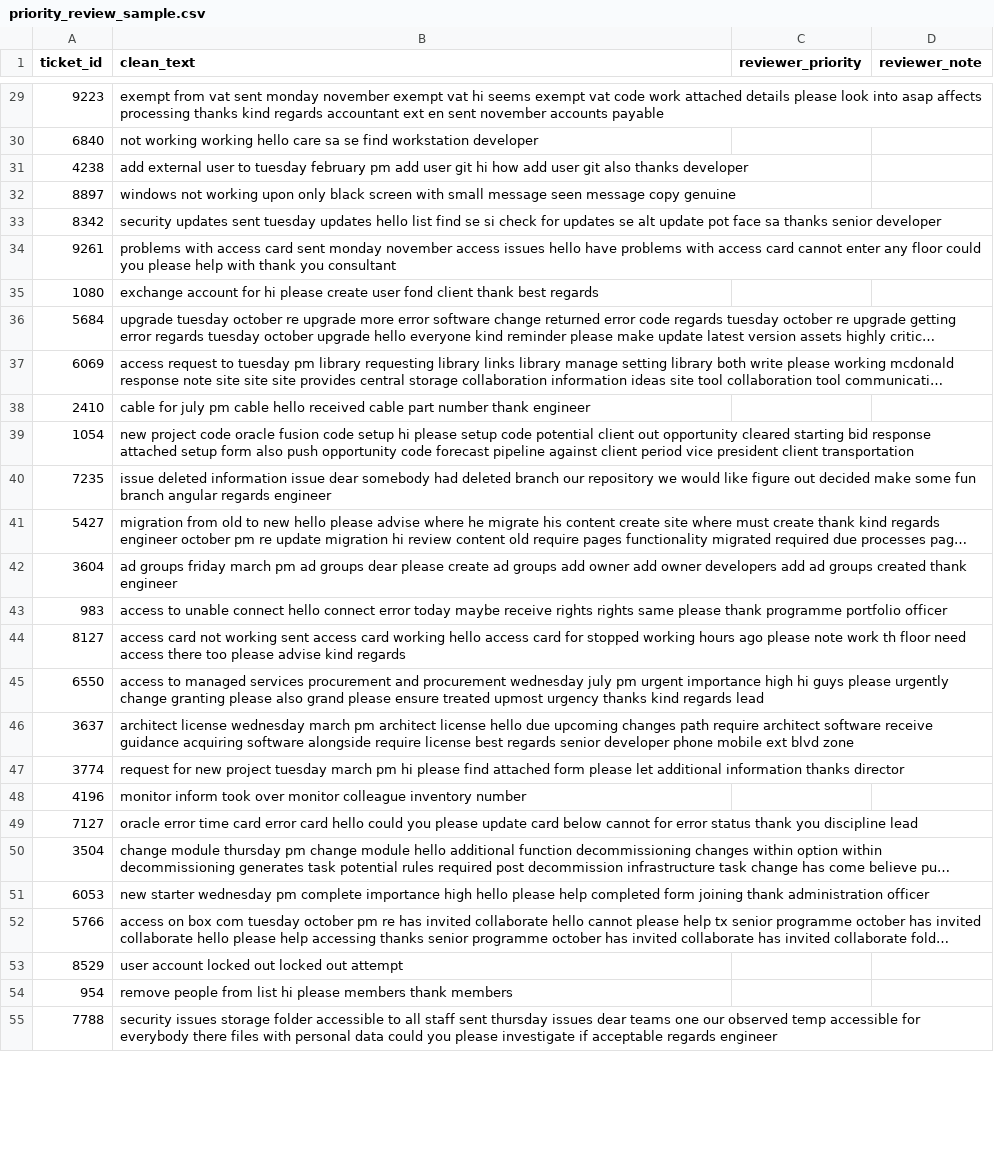
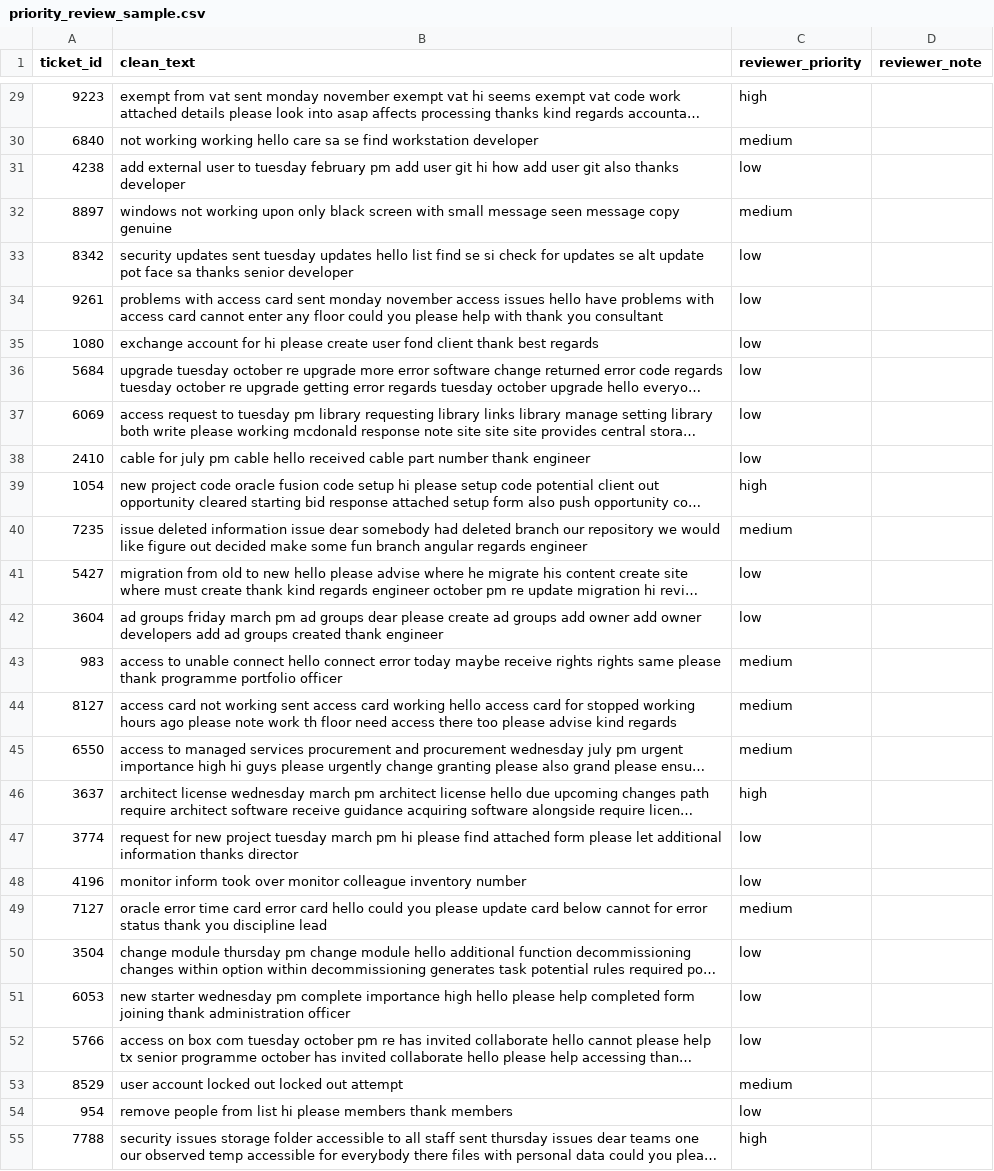
Before and after one commit to Cyrusz55/FUTURE_ML_02, a CSV file: outputs/priority_review_sample.csv, drawn as a sheet; only a part is shown, gaps mark what is left out; long unchanged cells end in …; the diff covers the shown part only; the diff names each change by its address in the sheet, - before the commit and + after, or states it on an @@ line.

```diff
--- a/outputs/priority_review_sample.csv
+++ b/outputs/priority_review_sample.csv
-C29 (reviewer_priority): (empty)
+C29 (reviewer_priority): high
-C30 (reviewer_priority): (empty)
+C30 (reviewer_priority): medium
-C31 (reviewer_priority): (empty)
+C31 (reviewer_priority): low
-C32 (reviewer_priority): (empty)
+C32 (reviewer_priority): medium
-C33:C38 (reviewer_priority): (empty)
+C33:C38 (reviewer_priority): low
-C39 (reviewer_priority): (empty)
+C39 (reviewer_priority): high
-C40 (reviewer_priority): (empty)
+C40 (reviewer_priority): medium
-C41:C42 (reviewer_priority): (empty)
+C41:C42 (reviewer_priority): low
-C43:C45 (reviewer_priority): (empty)
+C43:C45 (reviewer_priority): medium
-C46 (reviewer_priority): (empty)
+C46 (reviewer_priority): high
-C47:C48 (reviewer_priority): (empty)
+C47:C48 (reviewer_priority): low
-C49 (reviewer_priority): (empty)
+C49 (reviewer_priority): medium
-C50:C52 (reviewer_priority): (empty)
+C50:C52 (reviewer_priority): low
-C53 (reviewer_priority): (empty)
+C53 (reviewer_priority): medium
-C54 (reviewer_priority): (empty)
+C54 (reviewer_priority): low
-C55 (reviewer_priority): (empty)
+C55 (reviewer_priority): high
```
Also changed, not shown: 33 edited cells elsewhere in this file, 7 other files.
